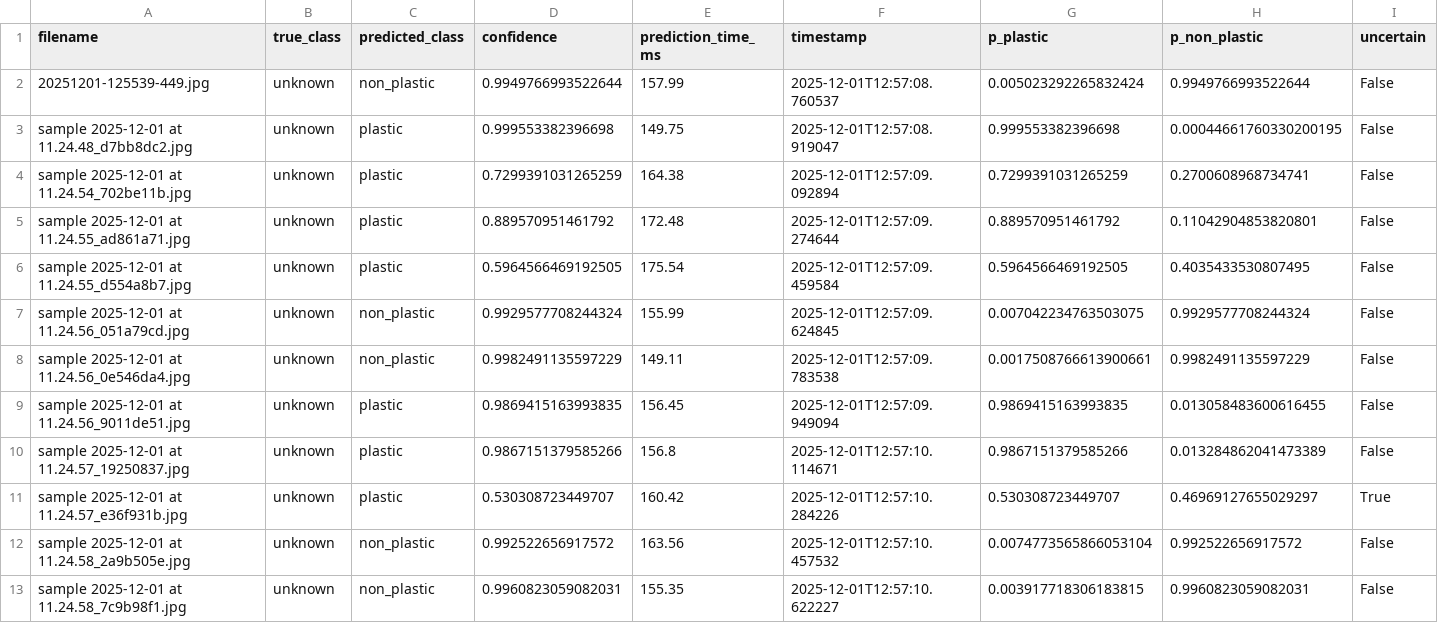
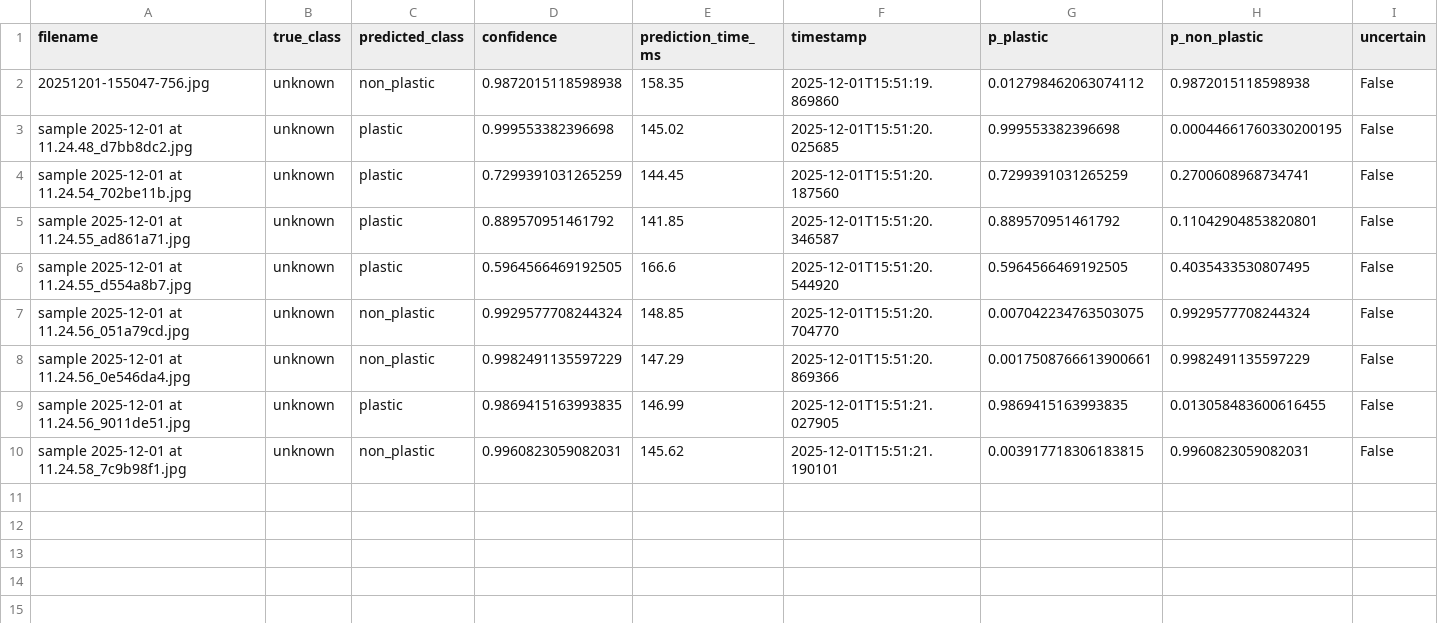
Before and after one commit to zyronvon/Microplastics_results, a CSV file: final_results/predictions.csv, drawn as a sheet; only a part is shown; removed rows and columns are numbered as before the commit, all else as after; rows hold the shown columns only; the diff names each change by its address in the sheet, - before the commit and + after, or states it on an @@ line.

Commit message:
Update final_results/predictions.csv

```diff
--- a/final_results/predictions.csv
+++ b/final_results/predictions.csv
-row 2: 20251201-125539-449.jpg | unknown | non_plastic | 0.9949766993522644 | 157.99 | 2025-12-01T12:57:08.760537 | 0.005023292265832424 | 0.9949766993522644 | False
+row 2: 20251201-155047-756.jpg | unknown | non_plastic | 0.9872015118598938 | 158.35 | 2025-12-01T15:51:19.869860 | 0.012798462063074112 | 0.9872015118598938 | False
-E3 (prediction_time_ms): 149.75
+E3 (prediction_time_ms): 145.02
-F3 (timestamp): 2025-12-01T12:57:08.919047
+F3 (timestamp): 2025-12-01T15:51:20.025685
-E4 (prediction_time_ms): 164.38
+E4 (prediction_time_ms): 144.45
-F4 (timestamp): 2025-12-01T12:57:09.092894
+F4 (timestamp): 2025-12-01T15:51:20.187560
-E5 (prediction_time_ms): 172.48
+E5 (prediction_time_ms): 141.85
-F5 (timestamp): 2025-12-01T12:57:09.274644
+F5 (timestamp): 2025-12-01T15:51:20.346587
-E6 (prediction_time_ms): 175.54
+E6 (prediction_time_ms): 166.6
-F6 (timestamp): 2025-12-01T12:57:09.459584
+F6 (timestamp): 2025-12-01T15:51:20.544920
-E7 (prediction_time_ms): 155.99
+E7 (prediction_time_ms): 148.85
-F7 (timestamp): 2025-12-01T12:57:09.624845
+F7 (timestamp): 2025-12-01T15:51:20.704770
-E8 (prediction_time_ms): 149.11
+E8 (prediction_time_ms): 147.29
-F8 (timestamp): 2025-12-01T12:57:09.783538
+F8 (timestamp): 2025-12-01T15:51:20.869366
-E9 (prediction_time_ms): 156.45
+E9 (prediction_time_ms): 146.99
-F9 (timestamp): 2025-12-01T12:57:09.949094
+F9 (timestamp): 2025-12-01T15:51:21.027905
-row 10: sample 2025-12-01 at 11.24.57_19250837.jpg | unknown | plastic | 0.9867151379585266 | 156.8 | 2025-12-01T12:57:10.114671 | 0.9867151379585266 | 0.013284862041473389 | False
-row 11: sample 2025-12-01 at 11.24.57_e36f931b.jpg | unknown | plastic | 0.530308723449707 | 160.42 | 2025-12-01T12:57:10.284226 | 0.530308723449707 | 0.46969127655029297 | True
-row 12: sample 2025-12-01 at 11.24.58_2a9b505e.jpg | unknown | non_plastic | 0.992522656917572 | 163.56 | 2025-12-01T12:57:10.457532 | 0.0074773565866053104 | 0.992522656917572 | False
-E10 (prediction_time_ms): 155.35
+E10 (prediction_time_ms): 145.62
-F10 (timestamp): 2025-12-01T12:57:10.622227
+F10 (timestamp): 2025-12-01T15:51:21.190101
```
